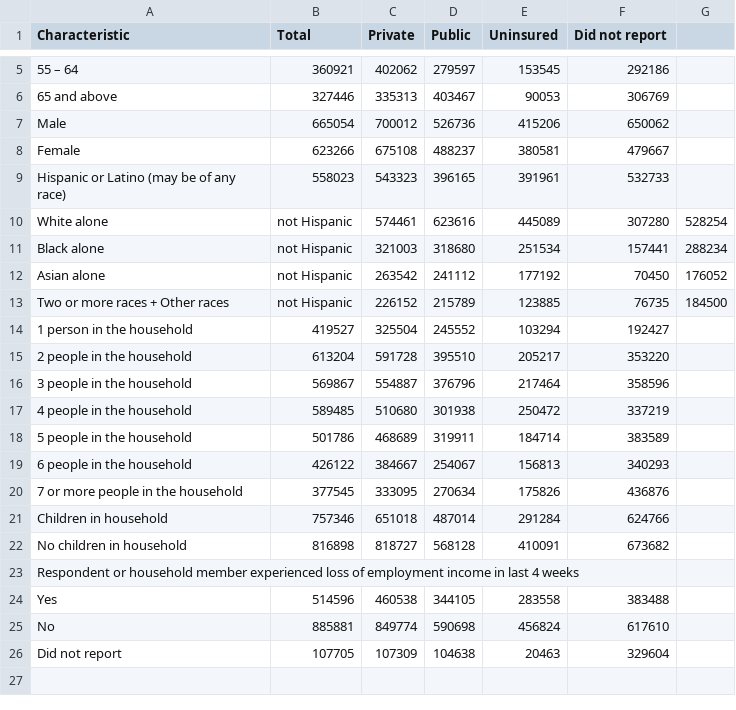
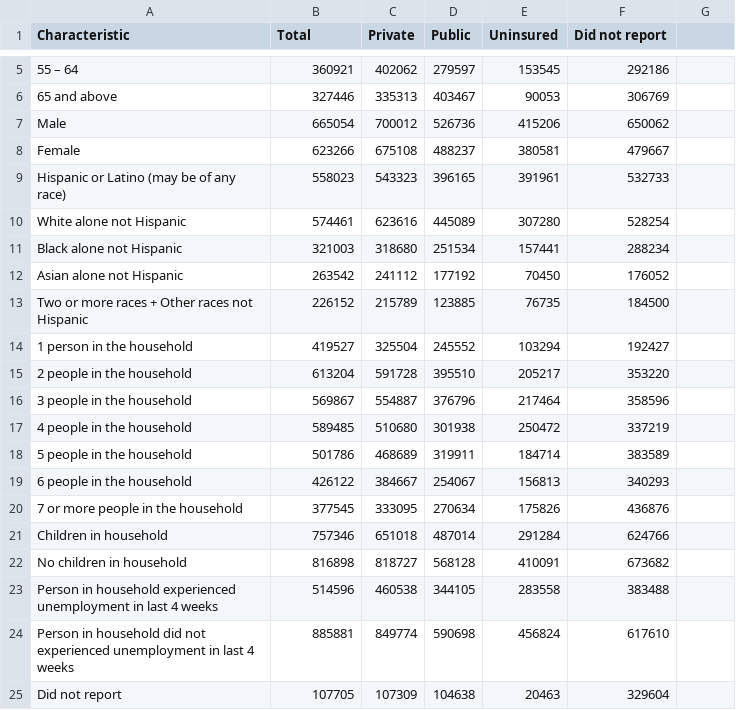
Before and after one commit to azntheo/codespaces-blank, a CSV file: Theo_HPS_Data.csv, drawn as a sheet; only a part is shown, gaps mark what is left out.

```diff
--- a/Theo_HPS_Data.csv
+++ b/Theo_HPS_Data.csv
@@ -9,6 +9,6 @@ Female,623266,675108,488237,380581,479667
 Hispanic or Latino (may be of any race),558023,543323,396165,391961,532733
-White alone, not Hispanic,574461,623616,445089,307280,528254
-Black alone, not Hispanic,321003,318680,251534,157441,288234
-Asian alone, not Hispanic,263542,241112,177192,70450,176052
-Two or more races + Other races, not Hispanic,226152,215789,123885,76735,184500
+White alone not Hispanic,574461,623616,445089,307280,528254
+Black alone not Hispanic,321003,318680,251534,157441,288234
+Asian alone not Hispanic,263542,241112,177192,70450,176052
+Two or more races + Other races not Hispanic,226152,215789,123885,76735,184500
 1 person in the household,419527,325504,245552,103294,192427
@@ -22,5 +22,4 @@ Children in household,757346,651018,487014,291284,624766
 No children in household,816898,818727,568128,410091,673682
-Respondent or household member experienced loss of employment income in last 4 weeks
-Yes,514596,460538,344105,283558,383488
-No,885881,849774,590698,456824,617610
+Person in household experienced unemployment in last 4 weeks,514596,460538,344105,283558,383488
+Person in household did not experienced unemployment in last 4 weeks,885881,849774,590698,456824,617610
 Did not report,107705,107309,104638,20463,329604
```
Also changed, not shown: 1 other file.
